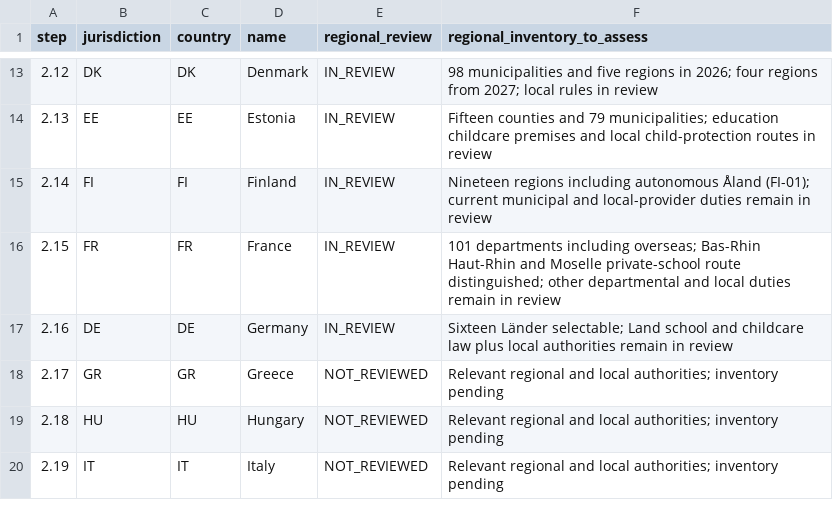
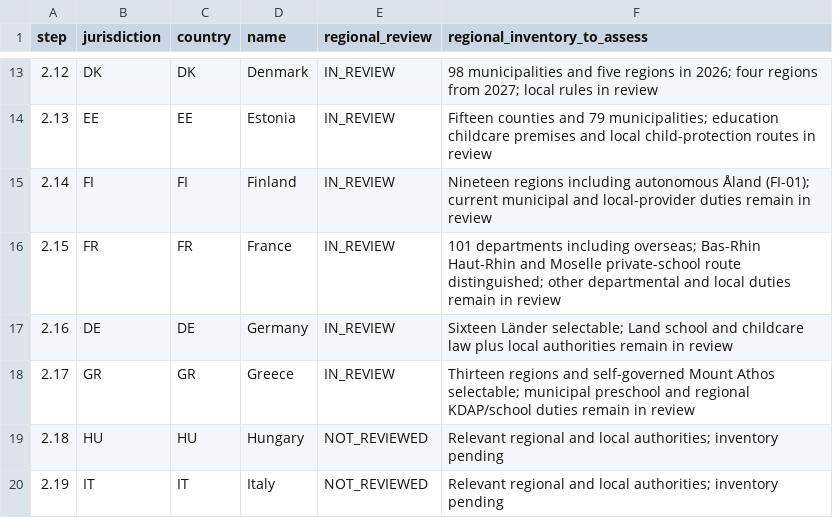
Before and after one commit to FSS-Ltd/pathway, a CSV file: docs/NexStepsV2/compliance/jurisdictions.csv, drawn as a sheet; only a part is shown, gaps mark what is left out.

```diff
--- a/docs/NexStepsV2/compliance/jurisdictions.csv
+++ b/docs/NexStepsV2/compliance/jurisdictions.csv
@@ -17,3 +17,3 @@ step,jurisdiction,country,name,regional_review,regional_inventory_to_assess
 2.16,DE,DE,Germany,IN_REVIEW,Sixteen Länder selectable; Land school and childcare law plus local authorities remain in review
-2.17,GR,GR,Greece,NOT_REVIEWED,Relevant regional and local authorities; inventory pending
+2.17,GR,GR,Greece,IN_REVIEW,Thirteen regions and self-governed Mount Athos selectable; municipal preschool and regional KDAP/school duties remain in review
 2.18,HU,HU,Hungary,NOT_REVIEWED,Relevant regional and local authorities; inventory pending
```
Also changed, not shown: docs/NexStepsV2/compliance/coverage.csv, 16 other files.
